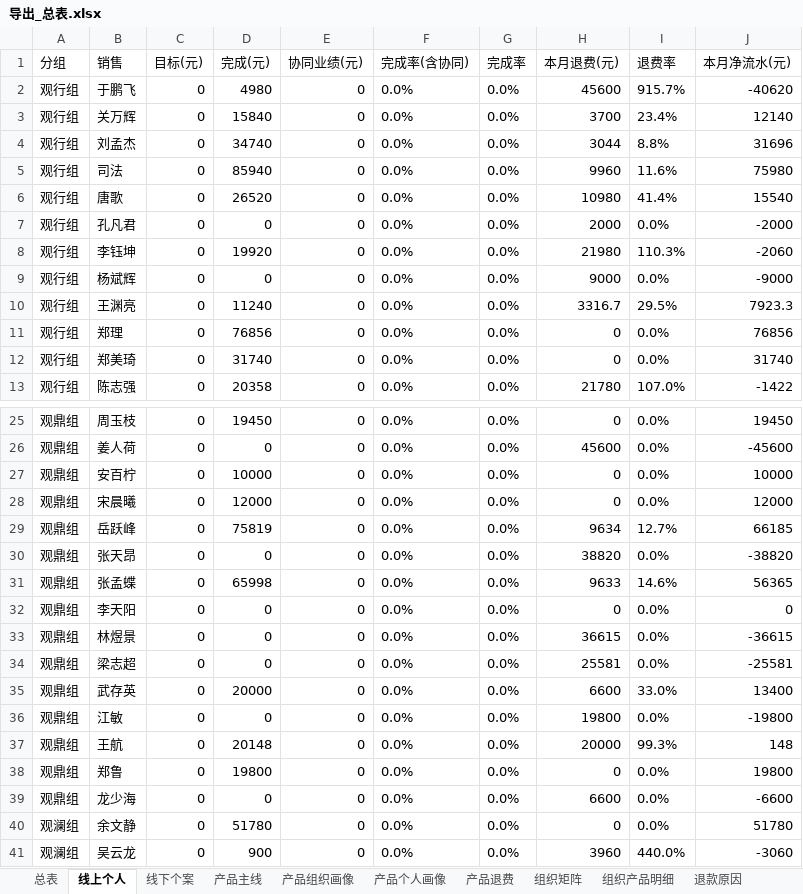
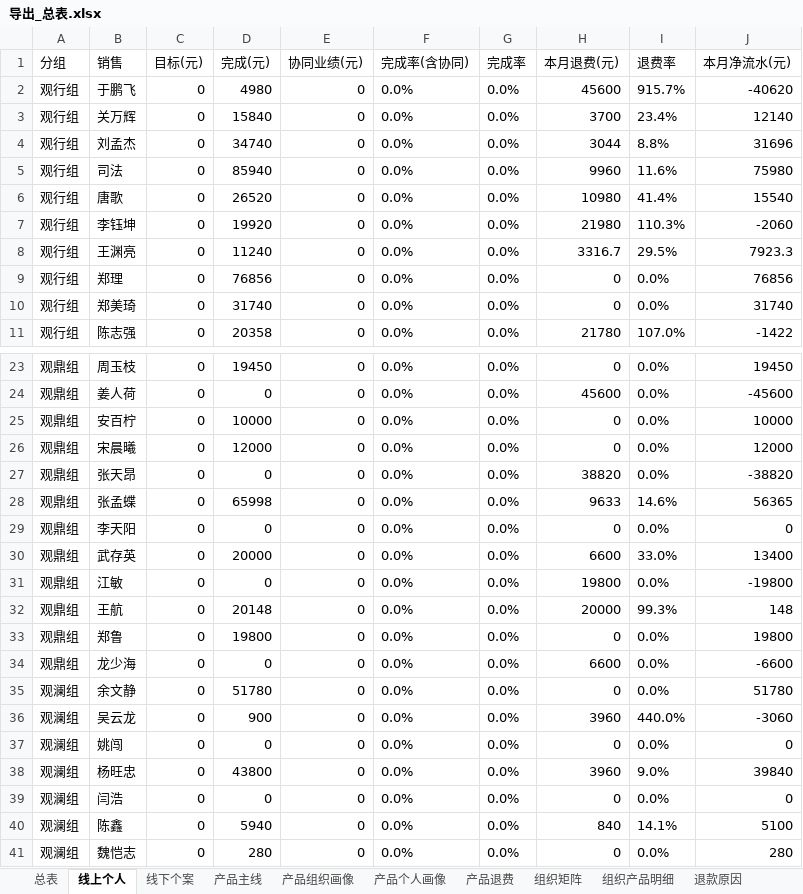
Before and after one commit to fannyqian/my-dashbord-for-guanxin, an Excel workbook: 导出_总表.xlsx, sheet 线上个人, drawn as a sheet; only a part is shown, gaps mark what is left out; the shorter side is filled out with more unchanged rows; values as stored, in another font and other column widths than the file's, no borders; the diff names each change by its address in the sheet, - before the commit and + after, or states it on an @@ line.

```diff
--- a/导出_总表.xlsx (sheet 线上个人)
+++ b/导出_总表.xlsx (sheet 线上个人)
-row 7: 观行组 | 孔凡君 | 0 | 0 | 0 | 0.0% | 0.0% | 2000 | 0.0% | -2000
-row 9: 观行组 | 杨斌辉 | 0 | 0 | 0 | 0.0% | 0.0% | 9000 | 0.0% | -9000
-row 29: 观鼎组 | 岳跃峰 | 0 | 75819 | 0 | 0.0% | 0.0% | 9634 | 12.7% | 66185
-row 33: 观鼎组 | 林煜景 | 0 | 0 | 0 | 0.0% | 0.0% | 36615 | 0.0% | -36615
-row 34: 观鼎组 | 梁志超 | 0 | 0 | 0 | 0.0% | 0.0% | 25581 | 0.0% | -25581
```
Also changed, not shown: sheet 线下个案, sheet 电话, sheet 总表, 产品分析_导出.xlsx, 导出_总表_11月.xlsx, 7 other files.
